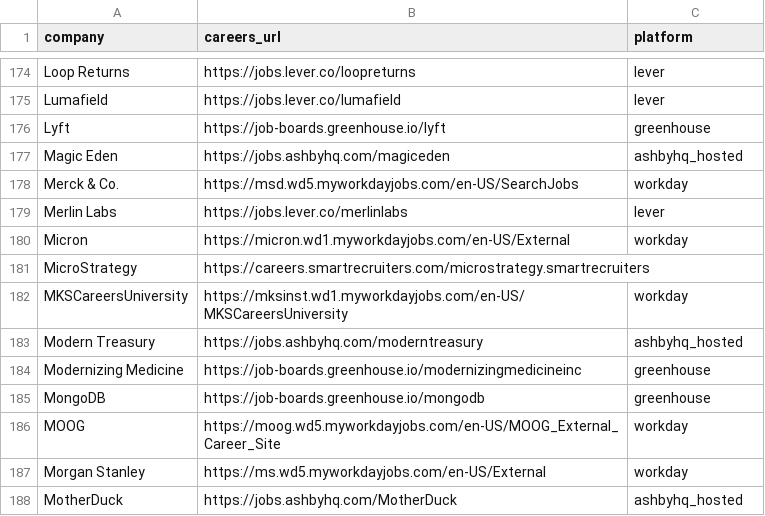
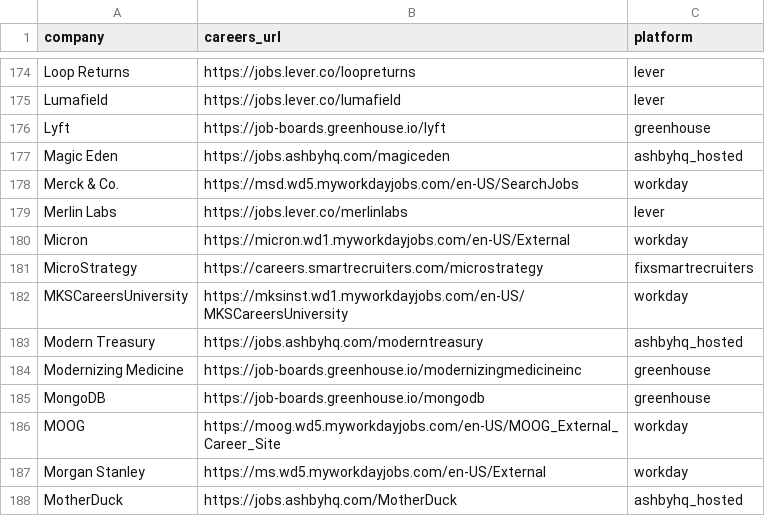
Before and after one commit to rushiranpise/JobScrapper, a CSV file: companies.csv, drawn as a sheet; only a part is shown, gaps mark what is left out.

Commit message:
fix [skip ci]

```diff
--- a/companies.csv
+++ b/companies.csv
@@ -180,3 +180,3 @@ Merlin Labs,https://jobs.lever.co/merlinlabs,lever
 Micron,https://micron.wd1.myworkdayjobs.com/en-US/External,workday
-MicroStrategy,https://careers.smartrecruiters.com/microstrategy.smartrecruiters
+MicroStrategy,https://careers.smartrecruiters.com/microstrategy,fixsmartrecruiters
 MKSCareersUniversity,https://mksinst.wd1.myworkdayjobs.com/en-US/MKSCareersUniversity,workday
```
